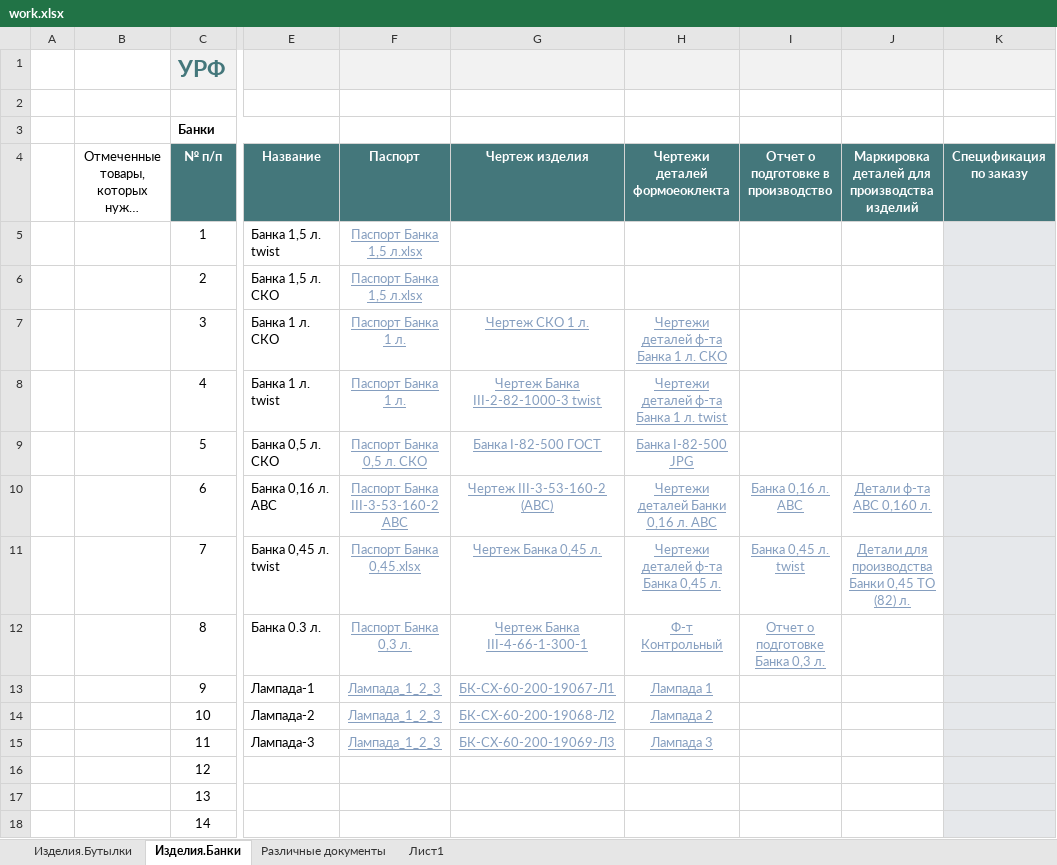
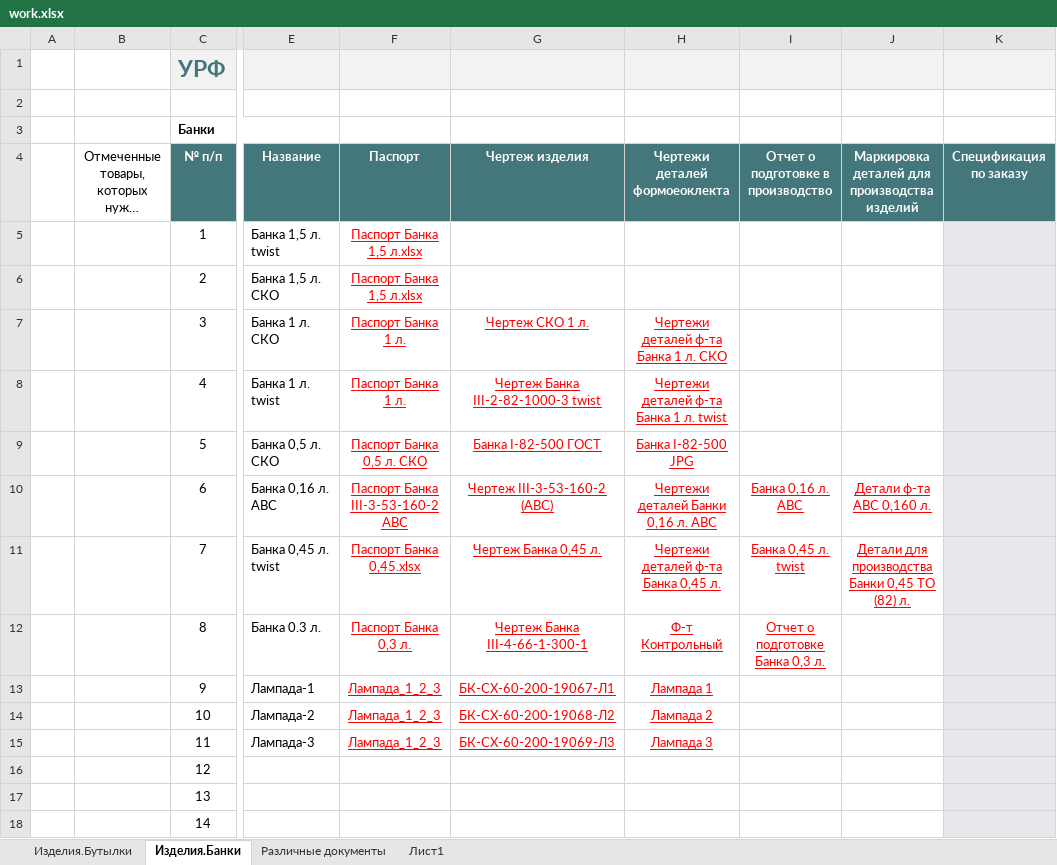
Before and after one commit to AliaksandrHaurylenka/vedatranzit, an Excel workbook: Участок ремонта форм/work.xlsx, sheet Изделия.Банки, drawn as a sheet; only a part is shown, gaps mark what is left out; long unchanged cells end in …; values as stored, in another font and other column widths than the file's, no borders; charts and pictures and conditional formats and table styles not drawn; the diff names each change by its address in the sheet, - before the commit and + after, or states it on an @@ line.

```diff
--- a/Участок ремонта форм/work.xlsx (sheet Изделия.Банки)
+++ b/Участок ремонта форм/work.xlsx (sheet Изделия.Банки)
-F5:F6 text colour: #859EBF
+F5:F6 text colour: #FF0000
-F7:H9 text colour: #859EBF
+F7:H9 text colour: #FF0000
-F10:J11 text colour: #859EBF
+F10:J11 text colour: #FF0000
-F12:I12 text colour: #859EBF
+F12:I12 text colour: #FF0000
-F13:H15 text colour: #859EBF
+F13:H15 text colour: #FF0000
```
Also changed, not shown: sheet Различные документы, sheet Изделия.Бутылки, charts or pictures, Участок ремонта форм/Документация/Табель/ТАБЕЛЬ Участок ремонта форм 2020.xlsx, Участок ремонта форм/Мат. отчет/Акт на списание ТМЦ 2020.xlsx, 24 other files.
